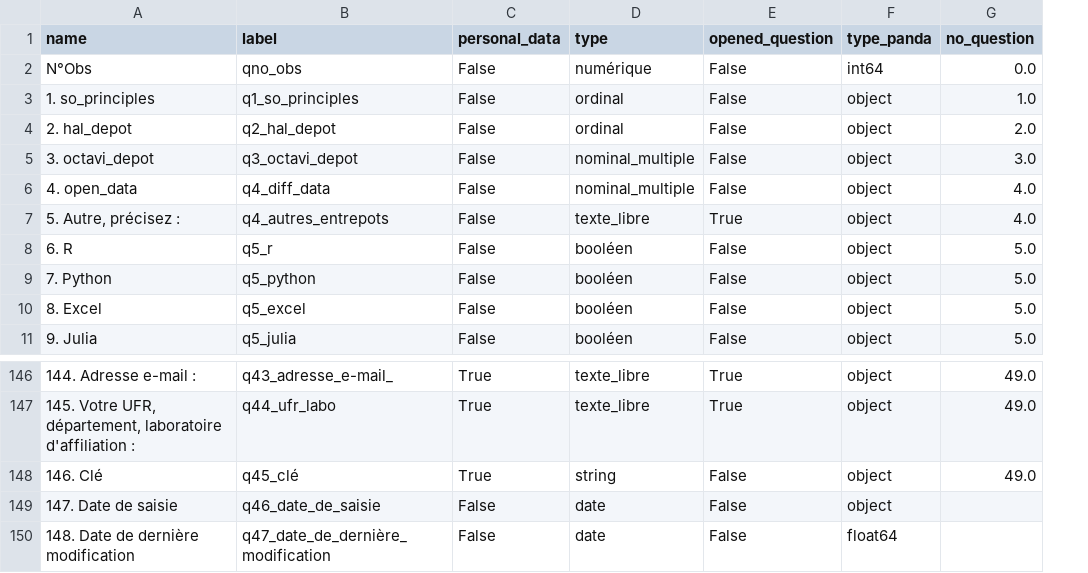
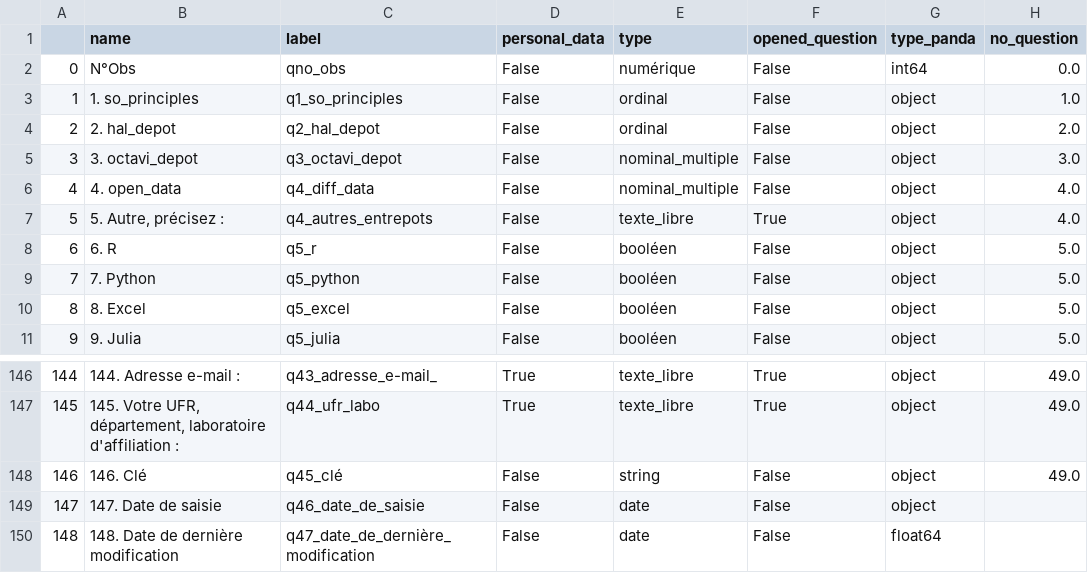
Before and after one commit to luneauaymeric/enquete_SO_p8, a CSV file: le_questionnaire/dico_variable.csv, drawn as a sheet; only a part is shown, gaps mark what is left out; addresses are those after the commit; the diff names each change by its address in the sheet, - before the commit and + after, or states it on an @@ line.

```diff
--- a/le_questionnaire/dico_variable.csv
+++ b/le_questionnaire/dico_variable.csv
+column A, rows 2-11: 0 | 1 | 2 | 3 | 4 | 5 | 6 | 7 | 8 | 9; rows 146-150: 144 | 145 | 146 | 147 | 148
-D148 (personal_data): True
+D148 (personal_data): False
```
Also changed, not shown: 2 other files.
